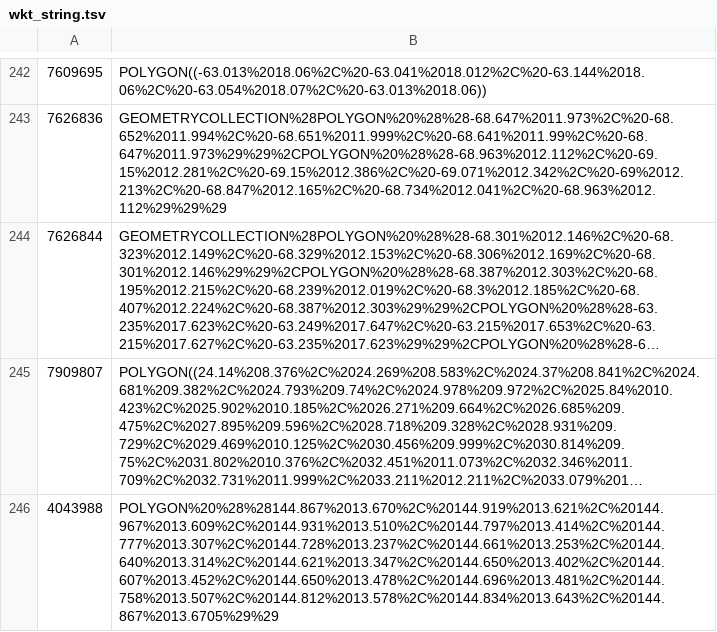
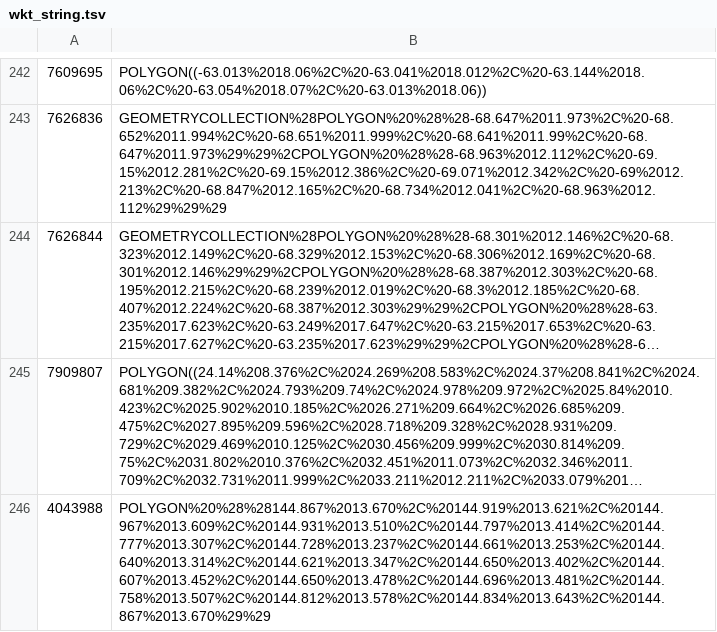
Before and after one commit to diatomsRcool/checklists, a TSV file: wkt_string.tsv, drawn as a sheet; only a part is shown, gaps mark what is left out; long unchanged cells end in …; the diff names each change by its address in the sheet, - before the commit and + after, or states it on an @@ line.

```diff
--- a/wkt_string.tsv
+++ b/wkt_string.tsv
-B246: POLYGON%20%28%28144.867%2013.670%2C%20144.919%2013.621%2C%20144.967%2013.609%2C%20144.931%2013.510%2C%20144.797%2013.414%2C%20144.777%2013.307%2C%20144.728%2013.237%2C%20144.661%2013.253%2C%20144.640%2013.314%2C%20144.621%2013.347%2C%20144.650%2013.402%2C%20144.607%2013.452%2C%20144.650%2013.478%2C%20144.696%2013.481%2C%20144.758%2013.507%2C%20144.812%2013.578%2C%20144.834%2013.643%2C%20144.867%2013.6705%29%29
+B246: POLYGON%20%28%28144.867%2013.670%2C%20144.919%2013.621%2C%20144.967%2013.609%2C%20144.931%2013.510%2C%20144.797%2013.414%2C%20144.777%2013.307%2C%20144.728%2013.237%2C%20144.661%2013.253%2C%20144.640%2013.314%2C%20144.621%2013.347%2C%20144.650%2013.402%2C%20144.607%2013.452%2C%20144.650%2013.478%2C%20144.696%2013.481%2C%20144.758%2013.507%2C%20144.812%2013.578%2C%20144.834%2013.643%2C%20144.867%2013.670%29%29
```
Also changed, not shown: 4 other files.
